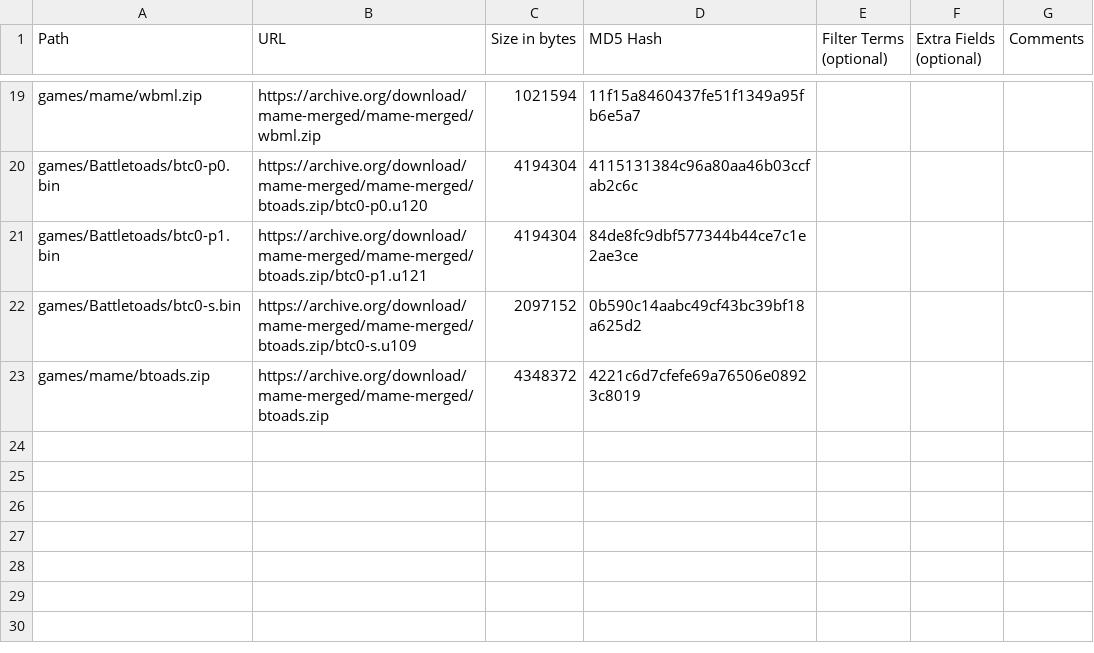
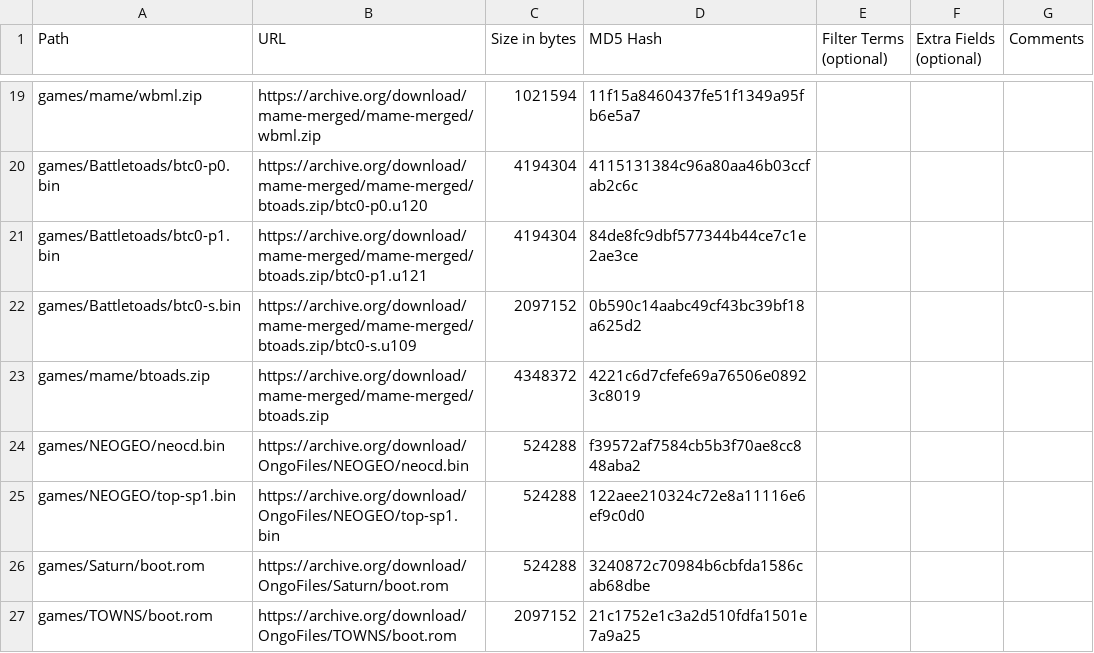
Before and after one commit to OngoGablogian/MiSTer_Ongo, a CSV file: external_files.csv, drawn as a sheet; only a part is shown, gaps mark what is left out; the diff names each change by its address in the sheet, - before the commit and + after, or states it on an @@ line.

Commit message:
update

```diff
--- a/external_files.csv
+++ b/external_files.csv
+row 24: games/NEOGEO/neocd.bin | https://archive.org/download/OngoFiles/NEOGEO/neocd.bin | 524288 | f39572af7584cb5b3f70ae8cc848aba2
+row 25: games/NEOGEO/top-sp1.bin | https://archive.org/download/OngoFiles/NEOGEO/top-sp1.bin | 524288 | 122aee210324c72e8a11116e6ef9c0d0
+row 26: games/Saturn/boot.rom | https://archive.org/download/OngoFiles/Saturn/boot.rom | 524288 | 3240872c70984b6cbfda1586cab68dbe
+row 27: games/TOWNS/boot.rom | https://archive.org/download/OngoFiles/TOWNS/boot.rom | 2097152 | 21c1752e1c3a2d510fdfa1501e7a9a25
```
